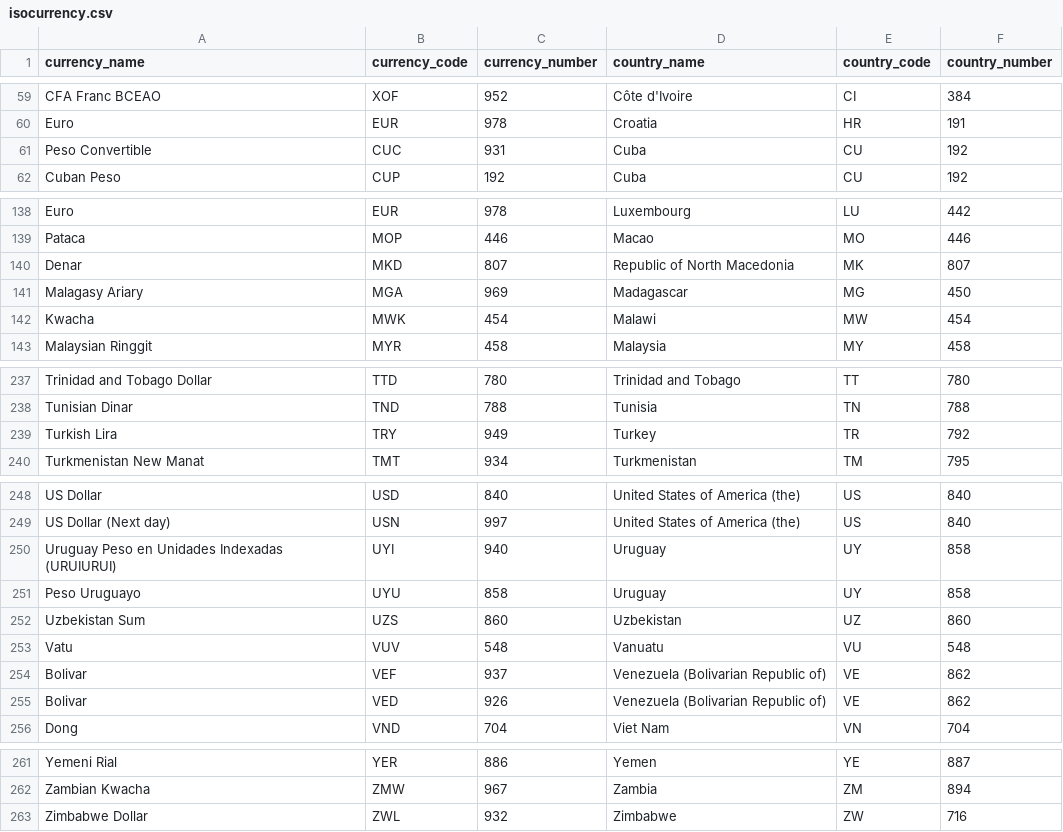
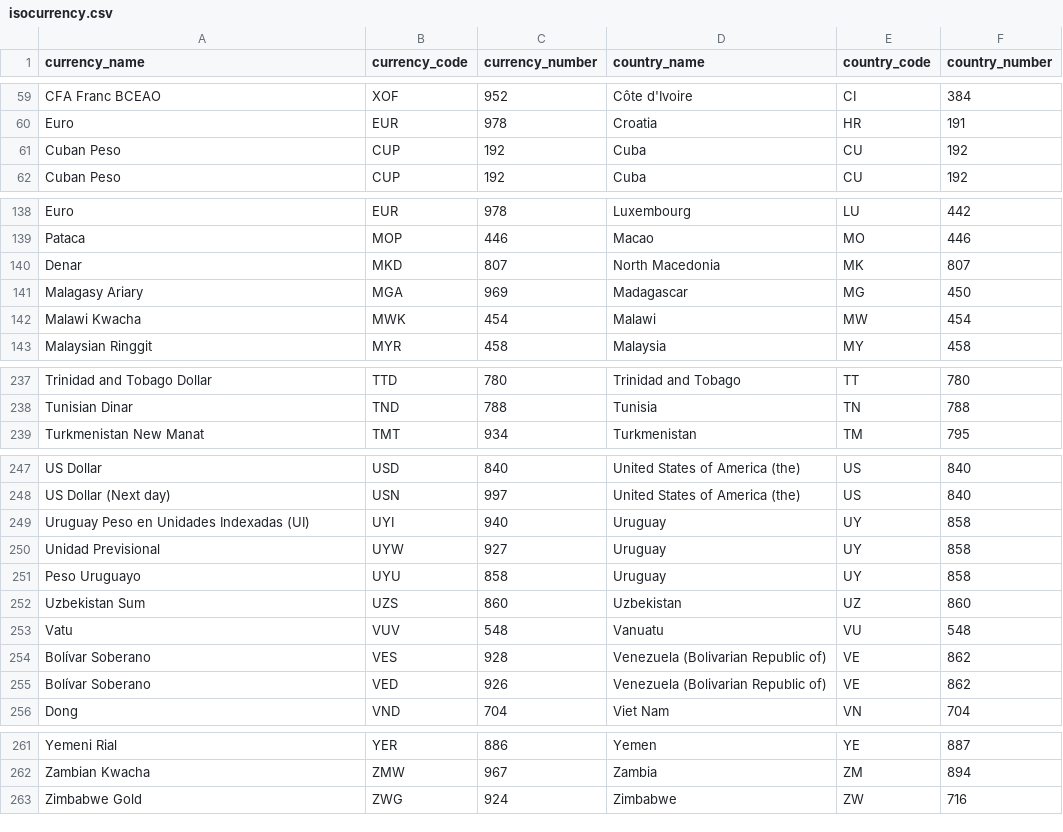
Before and after one commit to m-muecke/isocountry, a CSV file: data-raw/isocurrency.csv, drawn as a sheet; only a part is shown, gaps mark what is left out; the diff covers the shown part only.

Commit message:
chore: refresh data

```diff
--- a/data-raw/isocurrency.csv
+++ b/data-raw/isocurrency.csv
@@ -60,3 +60,3 @@
 "Euro","EUR","978","Croatia","HR","191"
-"Peso Convertible","CUC","931","Cuba","CU","192"
+"Cuban Peso","CUP","192","Cuba","CU","192"
 "Cuban Peso","CUP","192","Cuba","CU","192"
@@ -139,5 +139,5 @@
 "Pataca","MOP","446","Macao","MO","446"
-"Denar","MKD","807","Republic of North Macedonia","MK","807"
+"Denar","MKD","807","North Macedonia","MK","807"
 "Malagasy Ariary","MGA","969","Madagascar","MG","450"
-"Kwacha","MWK","454","Malawi","MW","454"
+"Malawi Kwacha","MWK","454","Malawi","MW","454"
 "Malaysian Ringgit","MYR","458","Malaysia","MY","458"
@@ -238,3 +238,2 @@
 "Tunisian Dinar","TND","788","Tunisia","TN","788"
-"Turkish Lira","TRY","949","Turkey","TR","792"
 "Turkmenistan New Manat","TMT","934","Turkmenistan","TM","795"
@@ -249,3 +248,4 @@
 "US Dollar (Next day)","USN","997","United States of America (the)","US","840"
-"Uruguay Peso en Unidades Indexadas (URUIURUI)","UYI","940","Uruguay","UY","858"
+"Uruguay Peso en Unidades Indexadas (UI)","UYI","940","Uruguay","UY","858"
+"Unidad Previsional","UYW","927","Uruguay","UY","858"
 "Peso Uruguayo","UYU","858","Uruguay","UY","858"
@@ -253,4 +253,4 @@
 "Vatu","VUV","548","Vanuatu","VU","548"
-"Bolivar","VEF","937","Venezuela (Bolivarian Republic of)","VE","862"
-"Bolivar","VED","926","Venezuela (Bolivarian Republic of)","VE","862"
+"Bolívar Soberano","VES","928","Venezuela (Bolivarian Republic of)","VE","862"
+"Bolívar Soberano","VED","926","Venezuela (Bolivarian Republic of)","VE","862"
 "Dong","VND","704","Viet Nam","VN","704"
@@ -262,2 +262,2 @@
 "Zambian Kwacha","ZMW","967","Zambia","ZM","894"
-"Zimbabwe Dollar","ZWL","932","Zimbabwe","ZW","716"
+"Zimbabwe Gold","ZWG","924","Zimbabwe","ZW","716"
```
Also changed, not shown: 6 edited cells elsewhere in this file, 1 other file.
